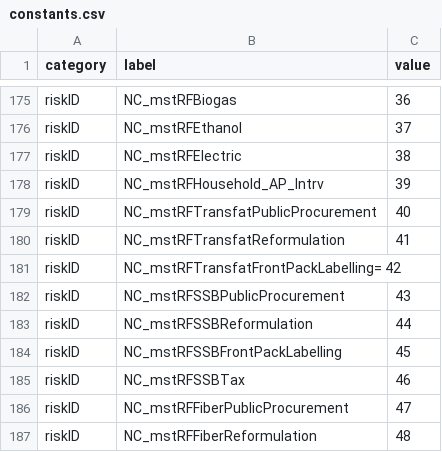
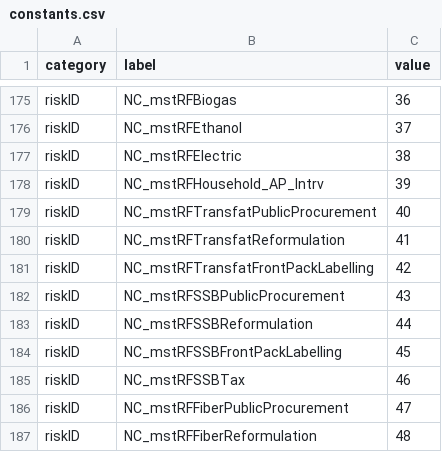
Before and after one commit to ForecastHealth/spectrum-ncd-scenario-generator, a CSV file: src/constants.csv, drawn as a sheet; only a part is shown, gaps mark what is left out.

Commit message:
Fixed error in constants.csv

```diff
--- a/src/constants.csv
+++ b/src/constants.csv
@@ -180,3 +180,3 @@ riskID,NC_mstRFTransfatPublicProcurement,40
 riskID,NC_mstRFTransfatReformulation,41
-riskID,NC_mstRFTransfatFrontPackLabelling= 42
+riskID,NC_mstRFTransfatFrontPackLabelling,42
 riskID,NC_mstRFSSBPublicProcurement,43
```
